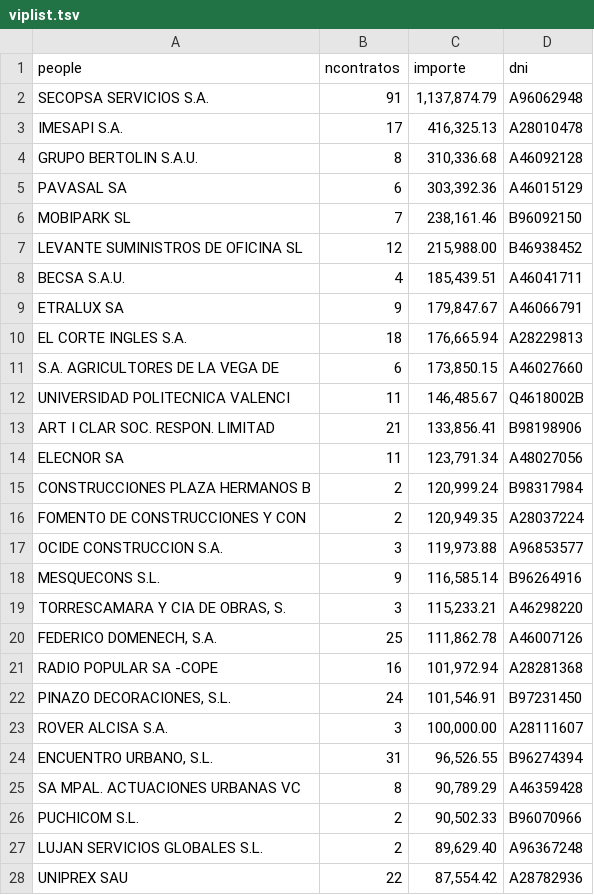
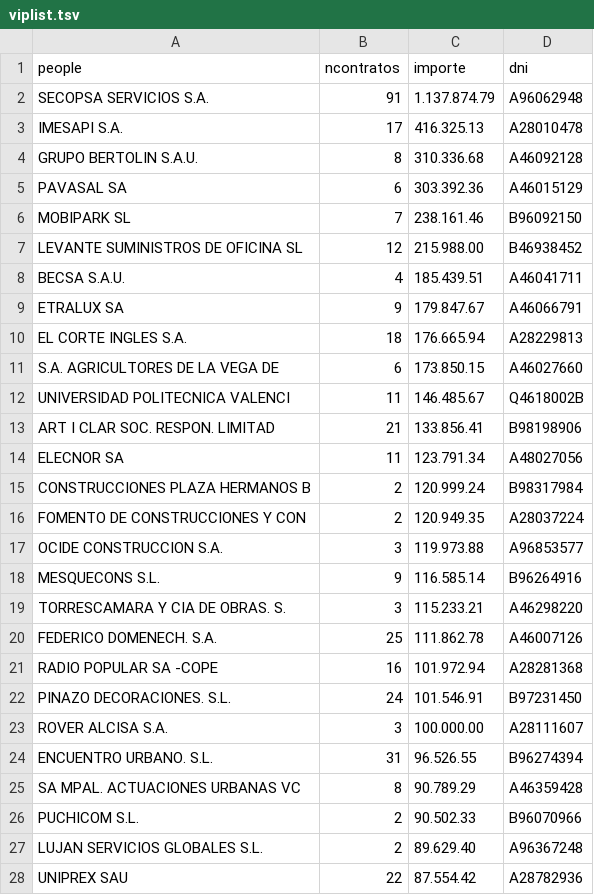
Before and after one commit to montera34/contratosmenores, a TSV file: data/viplist.tsv, drawn as a sheet.

Commit message:
cambia comas de los miles por punos, y punto decimal por coma en la lista de compañías

```diff
--- a/data/viplist.tsv
+++ b/data/viplist.tsv
@@ -1,28 +1,28 @@
 people	ncontratos	importe	dni
-SECOPSA SERVICIOS S.A.	91	1,137,874.79	A96062948
-IMESAPI S.A. 	17	416,325.13	A28010478
-GRUPO BERTOLIN S.A.U. 	8	310,336.68	A46092128
-PAVASAL SA 	6	303,392.36	A46015129
-MOBIPARK SL	7	238,161.46	B96092150
-LEVANTE SUMINISTROS DE OFICINA SL	12	215,988.00	B46938452
-BECSA S.A.U.	4	185,439.51	A46041711
-ETRALUX SA 	9	179,847.67	A46066791
-EL CORTE INGLES S.A.	18	176,665.94	A28229813
-S.A. AGRICULTORES DE LA VEGA DE	6	173,850.15	A46027660
-UNIVERSIDAD POLITECNICA VALENCI	11	146,485.67	Q4618002B
-ART I CLAR SOC. RESPON. LIMITAD	21	133,856.41	B98198906
-ELECNOR SA	11	123,791.34	A48027056
-CONSTRUCCIONES PLAZA HERMANOS B	2	120,999.24	B98317984
-FOMENTO DE CONSTRUCCIONES Y CON	2	120,949.35	A28037224
-OCIDE CONSTRUCCION S.A.	3	119,973.88	A96853577
-MESQUECONS S.L.	9	116,585.14	B96264916
-TORRESCAMARA Y CIA DE OBRAS, S.	3	115,233.21	A46298220
-FEDERICO DOMENECH, S.A.	25	111,862.78	A46007126
-RADIO POPULAR SA -COPE	16	101,972.94	A28281368
-PINAZO DECORACIONES, S.L.	24	101,546.91	B97231450
-ROVER ALCISA S.A. 	3	100,000.00	A28111607
-ENCUENTRO URBANO, S.L. 	31	96,526.55	B96274394
-SA MPAL. ACTUACIONES URBANAS VC	8	90,789.29	A46359428
-PUCHICOM S.L.	2	90,502.33	B96070966	
-LUJAN SERVICIOS GLOBALES S.L.	2	89,629.40	A96367248
-UNIPREX SAU	22	87,554.42	A28782936
+SECOPSA SERVICIOS S.A.	91	1.137.874.79	A96062948
+IMESAPI S.A. 	17	416.325.13	A28010478
+GRUPO BERTOLIN S.A.U. 	8	310.336.68	A46092128
+PAVASAL SA 	6	303.392.36	A46015129
+MOBIPARK SL	7	238.161.46	B96092150
+LEVANTE SUMINISTROS DE OFICINA SL	12	215.988.00	B46938452
+BECSA S.A.U.	4	185.439.51	A46041711
+ETRALUX SA 	9	179.847.67	A46066791
+EL CORTE INGLES S.A.	18	176.665.94	A28229813
+S.A. AGRICULTORES DE LA VEGA DE	6	173.850.15	A46027660
+UNIVERSIDAD POLITECNICA VALENCI	11	146.485.67	Q4618002B
+ART I CLAR SOC. RESPON. LIMITAD	21	133.856.41	B98198906
+ELECNOR SA	11	123.791.34	A48027056
+CONSTRUCCIONES PLAZA HERMANOS B	2	120.999.24	B98317984
+FOMENTO DE CONSTRUCCIONES Y CON	2	120.949.35	A28037224
+OCIDE CONSTRUCCION S.A.	3	119.973.88	A96853577
+MESQUECONS S.L.	9	116.585.14	B96264916
+TORRESCAMARA Y CIA DE OBRAS. S.	3	115.233.21	A46298220
+FEDERICO DOMENECH. S.A.	25	111.862.78	A46007126
+RADIO POPULAR SA -COPE	16	101.972.94	A28281368
+PINAZO DECORACIONES. S.L.	24	101.546.91	B97231450
+ROVER ALCISA S.A. 	3	100.000.00	A28111607
+ENCUENTRO URBANO. S.L. 	31	96.526.55	B96274394
+SA MPAL. ACTUACIONES URBANAS VC	8	90.789.29	A46359428
+PUCHICOM S.L.	2	90.502.33	B96070966	
+LUJAN SERVICIOS GLOBALES S.L.	2	89.629.40	A96367248
+UNIPREX SAU	22	87.554.42	A28782936
```
